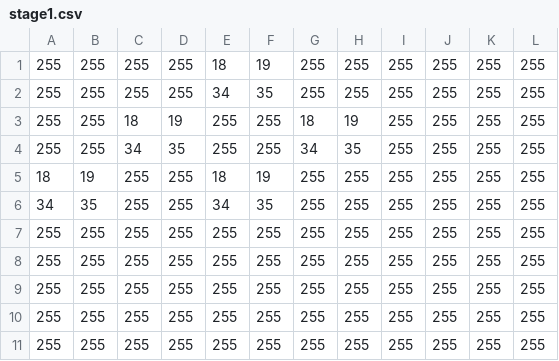
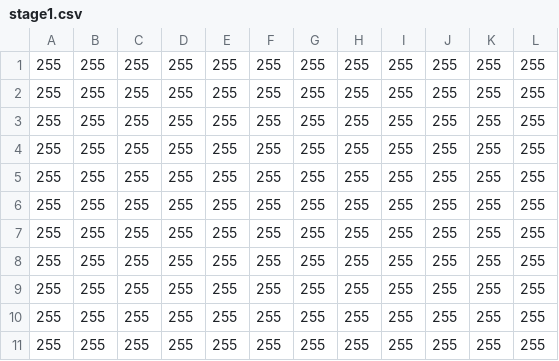
Before and after one commit to kamome612/SideScrollingAction, a CSV file: Assets/Image/stage1.csv, drawn as a sheet; only a part is shown; the diff names each change by its address in the sheet, - before the commit and + after, or states it on an @@ line.

```diff
--- a/Assets/Image/stage1.csv
+++ b/Assets/Image/stage1.csv
-E1: 18
+E1: 255
-F1: 19
+F1: 255
-E2: 34
+E2: 255
-F2: 35
+F2: 255
-C3: 18
+C3: 255
-D3: 19
+D3: 255
-G3: 18
+G3: 255
-H3: 19
+H3: 255
-C4: 34
+C4: 255
-D4: 35
+D4: 255
-G4: 34
+G4: 255
-H4: 35
+H4: 255
-A5: 18
+A5: 255
-B5: 19
+B5: 255
-E5: 18
+E5: 255
-F5: 19
+F5: 255
-A6: 34
+A6: 255
-B6: 35
+B6: 255
-E6: 34
+E6: 255
-F6: 35
+F6: 255
```
Also changed, not shown: 4 other files.
